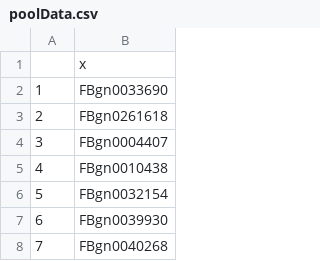
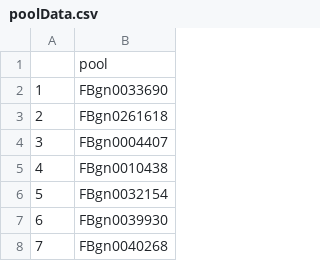
Before and after one commit to koralgooll/MulEA, a CSV file: inst/extdata/poolData.csv, drawn as a sheet; only a part is shown.

Commit message:
Columns names and coupling refactoring. Plots functions refactoring.

```diff
--- a/inst/extdata/poolData.csv
+++ b/inst/extdata/poolData.csv
@@ -1,2 +1,2 @@
-"";"x"
+"";"pool"
 "1";"FBgn0033690"
```
Also changed, not shown: 7 other files.
